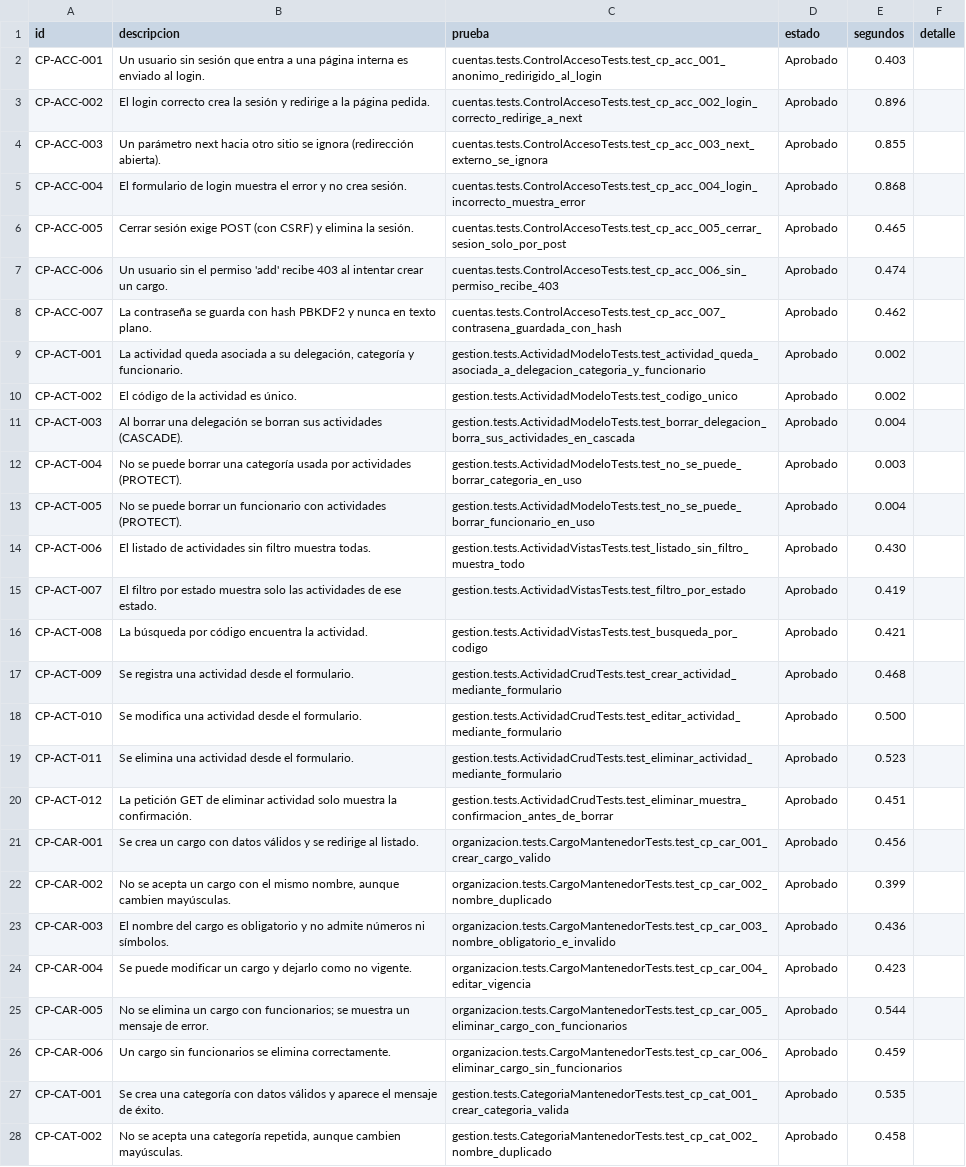
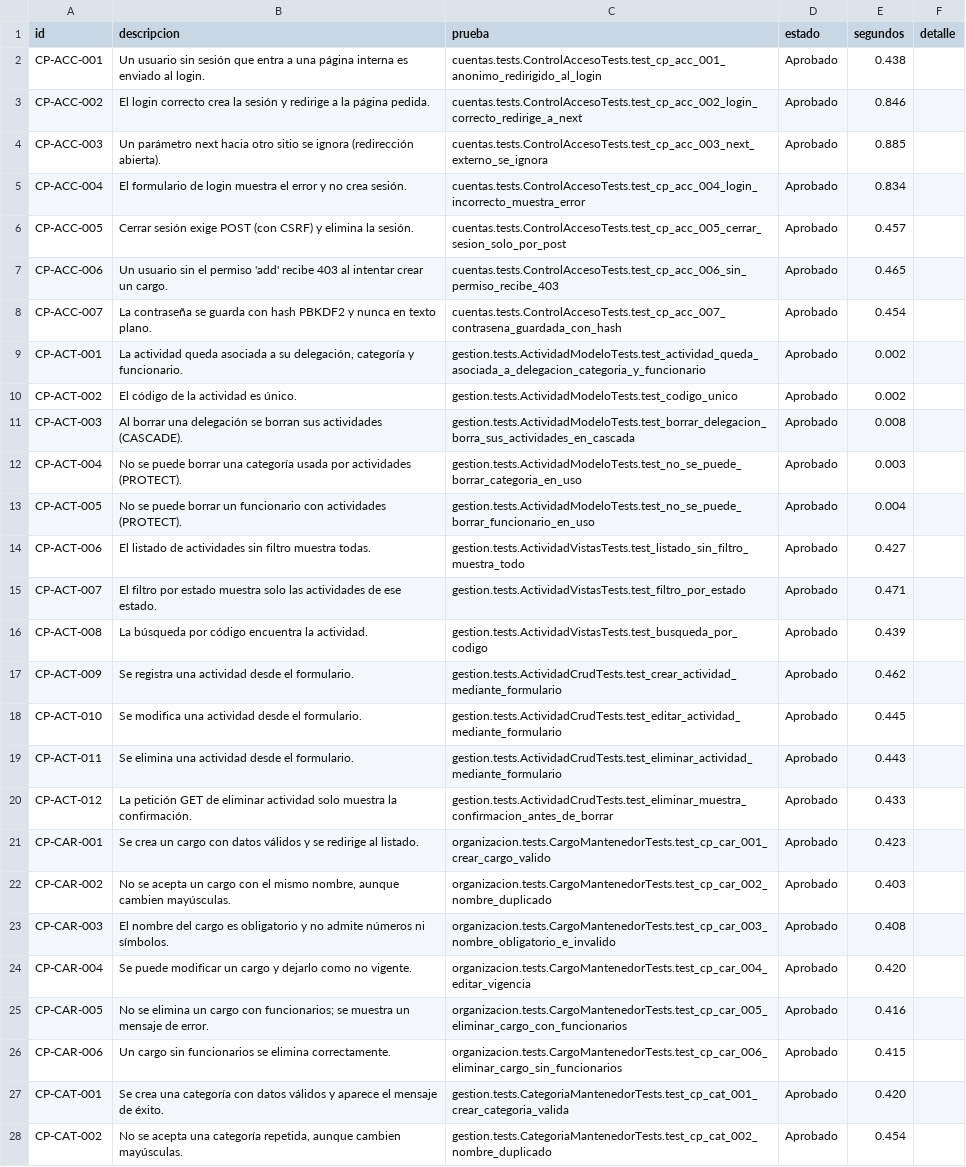
Before and after one commit to sofixv19/sgr_eval2_proyecto_integrado, a CSV file: resultados_pruebas.csv, drawn as a sheet; only a part is shown; the diff covers the shown part only; the diff names each change by its address in the sheet, - before the commit and + after, or states it on an @@ line.

```diff
--- a/resultados_pruebas.csv
+++ b/resultados_pruebas.csv
-E2 (segundos): 0.403
+E2 (segundos): 0.438
-E3 (segundos): 0.896
+E3 (segundos): 0.846
-E4 (segundos): 0.855
+E4 (segundos): 0.885
-E5 (segundos): 0.868
+E5 (segundos): 0.834
-E6 (segundos): 0.465
+E6 (segundos): 0.457
-E7 (segundos): 0.474
+E7 (segundos): 0.465
-E8 (segundos): 0.462
+E8 (segundos): 0.454
-E11 (segundos): 0.004
+E11 (segundos): 0.008
-E14 (segundos): 0.430
+E14 (segundos): 0.427
-E15 (segundos): 0.419
+E15 (segundos): 0.471
-E16 (segundos): 0.421
+E16 (segundos): 0.439
-E17 (segundos): 0.468
+E17 (segundos): 0.462
-E18 (segundos): 0.500
+E18 (segundos): 0.445
-E19 (segundos): 0.523
+E19 (segundos): 0.443
-E20 (segundos): 0.451
+E20 (segundos): 0.433
-E21 (segundos): 0.456
+E21 (segundos): 0.423
-E22 (segundos): 0.399
+E22 (segundos): 0.403
-E23 (segundos): 0.436
+E23 (segundos): 0.408
-E24 (segundos): 0.423
+E24 (segundos): 0.420
-E25 (segundos): 0.544
+E25 (segundos): 0.416
-E26 (segundos): 0.459
+E26 (segundos): 0.415
-E27 (segundos): 0.535
+E27 (segundos): 0.420
-E28 (segundos): 0.458
+E28 (segundos): 0.454
```
Also changed, not shown: 10 added rows and 59 edited cells elsewhere in this file, 12 other files.
